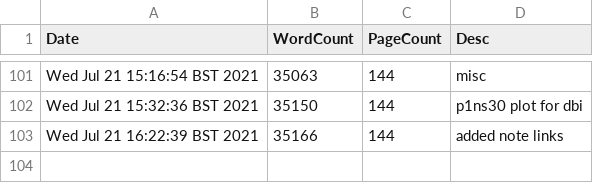
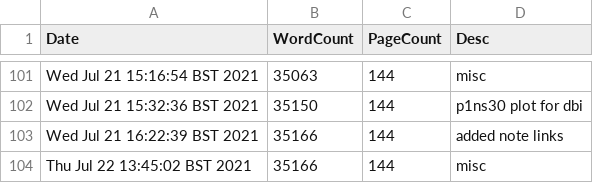
Before and after one commit to pc559/thesis, a CSV file: word_counts.csv, drawn as a sheet; only a part is shown, gaps mark what is left out; the diff names each change by its address in the sheet, - before the commit and + after, or states it on an @@ line.

Commit message:
misc

```diff
--- a/word_counts.csv
+++ b/word_counts.csv
+row 104: Thu Jul 22 13:45:02 BST 2021 | 35166 | 144 | misc
```
Also changed, not shown: 1 other file.
